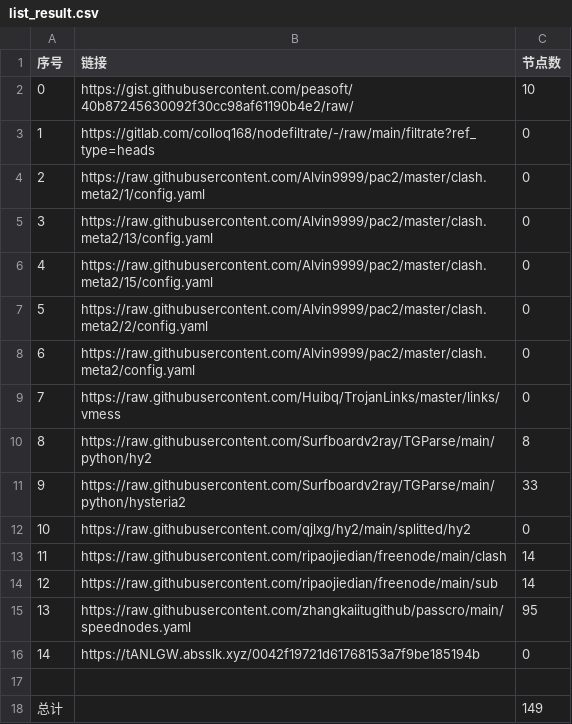
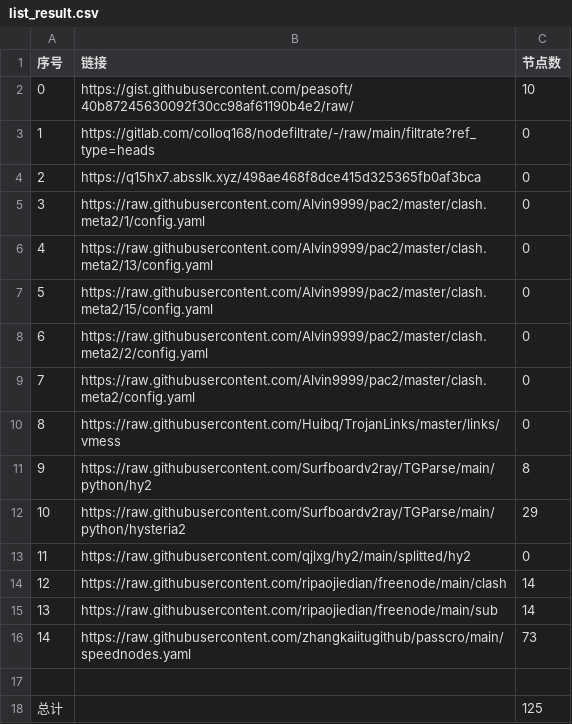
Before and after one commit to ohay5128/NoMoreWalls, a CSV file: list_result.csv, drawn as a sheet; removed rows and columns are numbered as before the commit, all else as after; the diff names each change by its address in the sheet, - before the commit and + after, or states it on an @@ line.

```diff
--- a/list_result.csv
+++ b/list_result.csv
+row 4: 2 | https://q15hx7.absslk.xyz/498ae468f8dce415d325365fb0af3bca | 0
@@ column A (序号) renumbered between rows 5 and 16 @@
-C12 (节点数): 33
+C12 (节点数): 29
-C16 (节点数): 95
+C16 (节点数): 73
-row 16: 14 | https://tANLGW.absslk.xyz/0042f19721d61768153a7f9be185194b | 0
-C18 (节点数): 149
+C18 (节点数): 125
```
Also changed, not shown: 14 other files.
